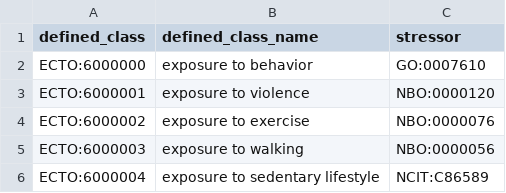
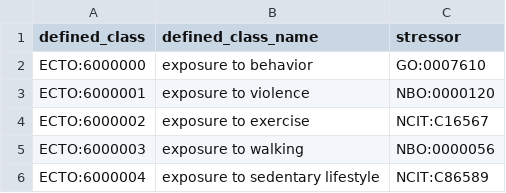
Before and after one commit to EnvironmentOntology/environmental-exposure-ontology, a TSV file: src/patterns/data/default/exposure_to_behavior.tsv, drawn as a sheet; only a part is shown.

Commit message:
fixed exercise term

```diff
--- a/src/patterns/data/default/exposure_to_behavior.tsv
+++ b/src/patterns/data/default/exposure_to_behavior.tsv
@@ -3,3 +3,3 @@ ECTO:6000000	exposure to behavior	GO:0007610
 ECTO:6000001	exposure to violence	NBO:0000120
-ECTO:6000002	exposure to exercise	NBO:0000076
+ECTO:6000002	exposure to exercise	NCIT:C16567
 ECTO:6000003	exposure to walking	NBO:0000056
```
